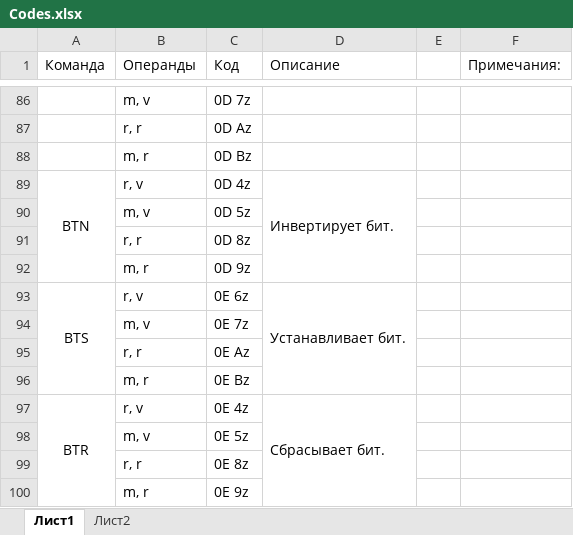
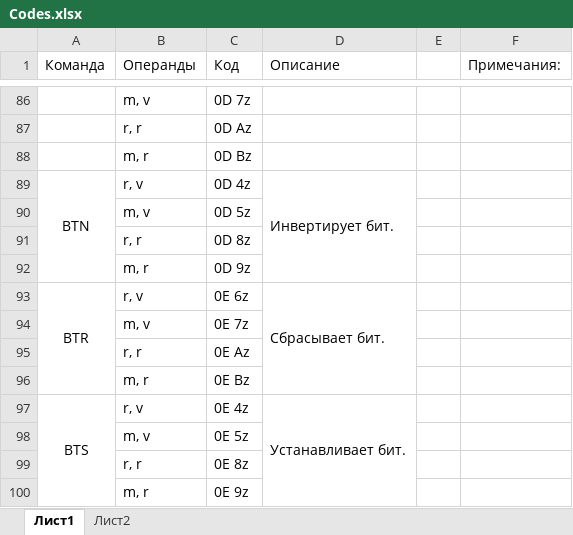
Before and after one commit to sqrt-of-minus-one/AileVM16, an Excel workbook: Codes.xlsx, sheet Лист1, drawn as a sheet; only a part is shown, gaps mark what is left out; values as stored, in another font and other column widths than the file's, no borders; the diff covers the shown part only; the diff names each change by its address in the sheet, - before the commit and + after, or states it on an @@ line.

```diff
--- a/Codes.xlsx (sheet Лист1)
+++ b/Codes.xlsx (sheet Лист1)
-A93 (Команда): BTS
+A93 (Команда): BTR
-D93 (Описание): Устанавливает бит.
+D93 (Описание): Сбрасывает бит.
-A97 (Команда): BTR
+A97 (Команда): BTS
-D97 (Описание): Сбрасывает бит.
+D97 (Описание): Устанавливает бит.
```
Also changed, not shown: other rows of this sheet, 1 other file.
